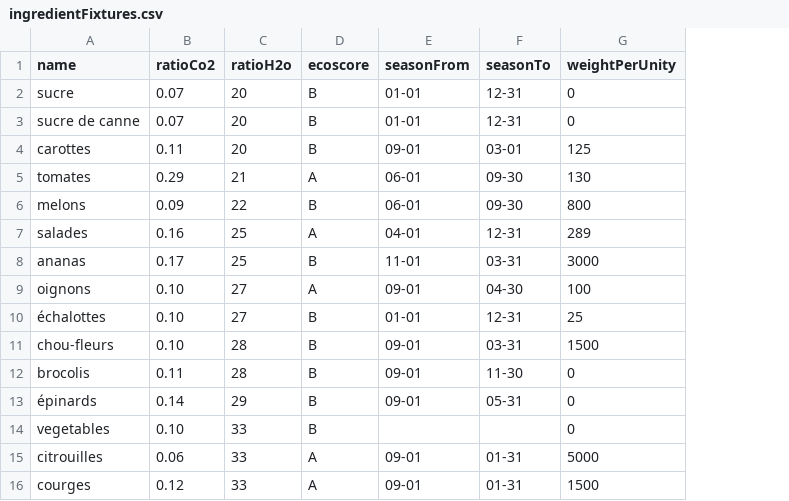
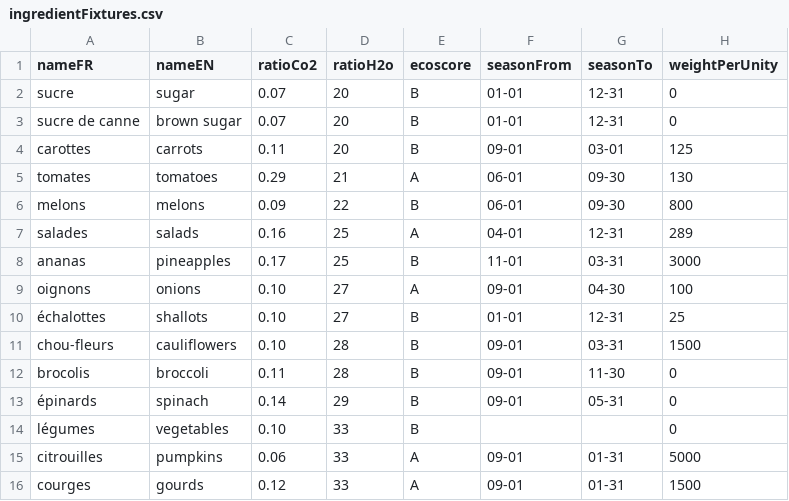
Before and after one commit to Team7-DonkeySchool/greeneat, a CSV file: apps/greeneatBack/src/DataFixtures/CSV/ingredientFixtures.csv, drawn as a sheet; only a part is shown; the diff names each change by its address in the sheet, - before the commit and + after, or states it on an @@ line.

Commit message:
+nameEN in CSV file

```diff
--- a/apps/greeneatBack/src/DataFixtures/CSV/ingredientFixtures.csv
+++ b/apps/greeneatBack/src/DataFixtures/CSV/ingredientFixtures.csv
+column B (nameEN), rows 2-16: sugar | brown sugar | carrots | tomatoes | melons | salads | pineapples | onions | shallots | cauliflowers | broccoli | spinach | vegetables | pumpkins | gourds
-A1: name
+A1: nameFR
-A14 (nameFR): vegetables
+A14 (nameFR): légumes
```
Also changed, not shown: 1 other file.
